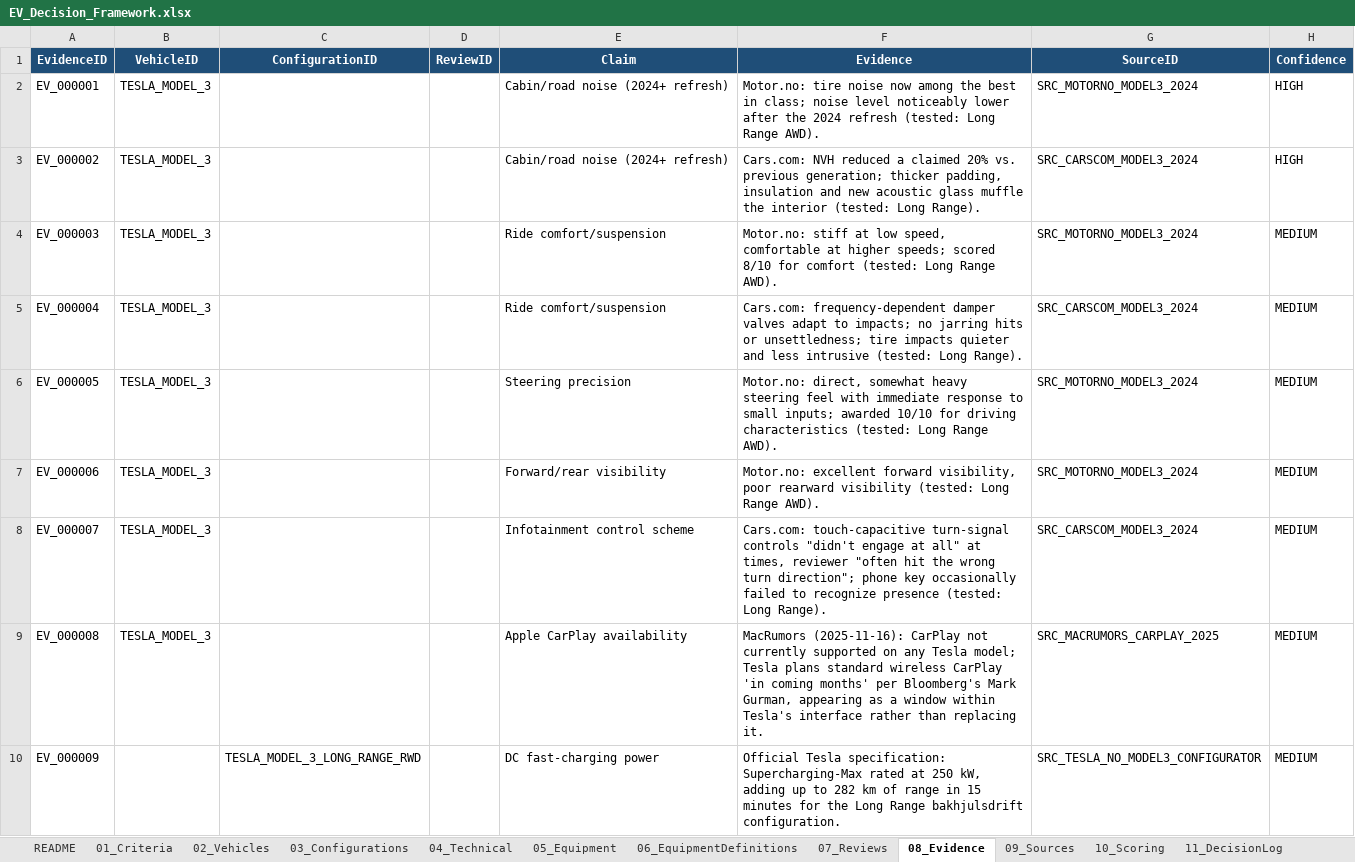
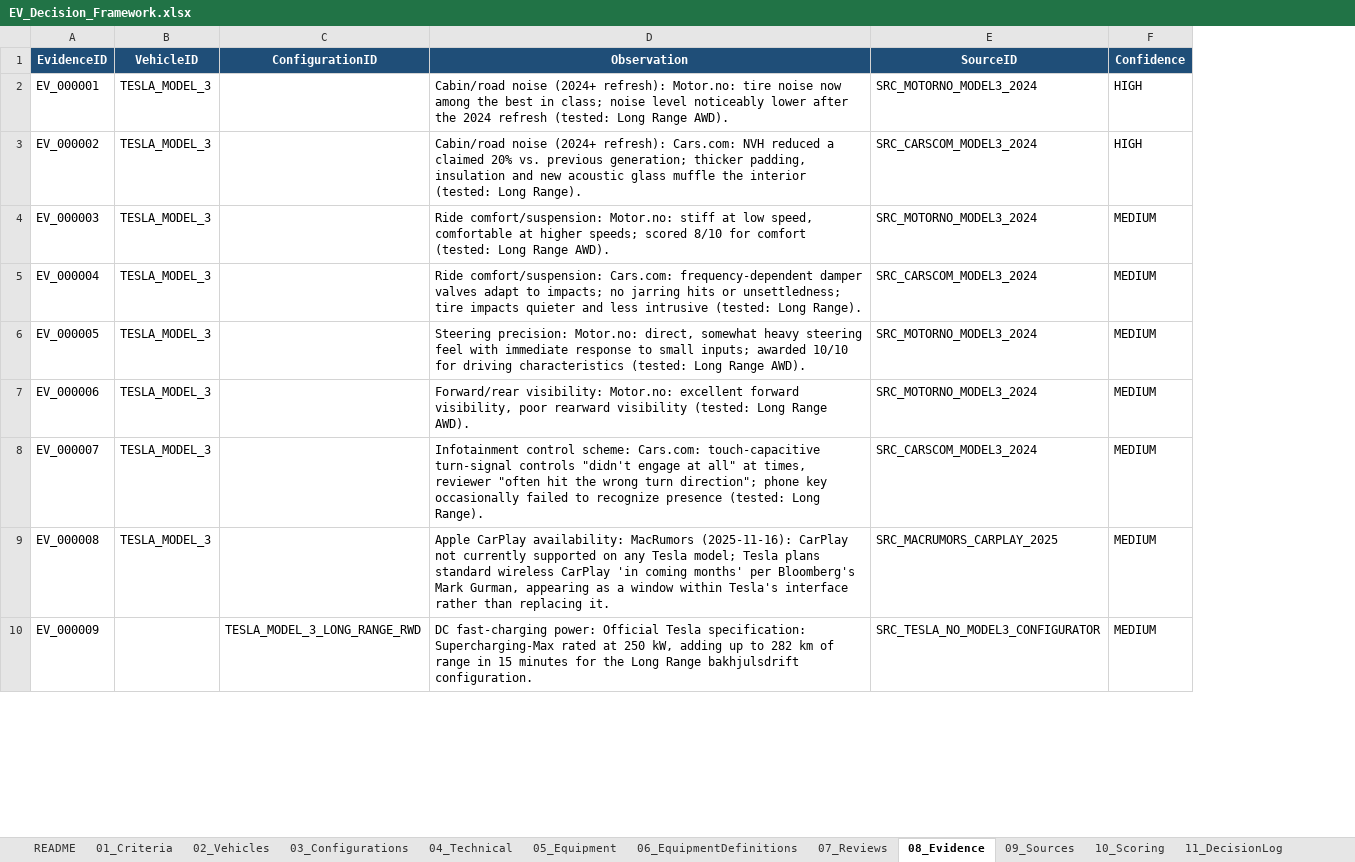
Before and after one commit to bemoy83/decision-framework, an Excel workbook: data/EV_Decision_Framework.xlsx, sheet 08_Evidence, drawn as a sheet; only a part is shown; values as stored, in another font and other column widths than the file's, no borders; removed rows and columns are numbered as before the commit, all else as after; the diff names each change by its address in the sheet, - before the commit and + after, or states it on an @@ line.

Commit message:
Update framework documentation to version 1.4, introducing the OverallScore entity and its relationships, enhancing the scoring model with coverage percentages, and refining the garage friendliness criteria. Additionally, update the workbook schema to include OverallScores and clarify the calculation methods for scores.

```diff
--- a/data/EV_Decision_Framework.xlsx (sheet 08_Evidence)
+++ b/data/EV_Decision_Framework.xlsx (sheet 08_Evidence)
-column D (ReviewID), empty
-column E (Claim), rows 2-10: Cabin/road noise (2024+ refresh) | Cabin/road noise (2024+ refresh) | Ride comfort/suspension | Ride comfort/suspension | Steering precision | Forward/rear visibility | Infotainment control scheme | Apple CarPlay availability | DC fast-charging power
-column F (Evidence), rows 2-10: Motor.no: tire noise now among the best in class; noise level noticeably lower after the 2024 refresh (tested: Long Range AWD). | Cars.com: NVH reduced a claimed 20% vs. previous generation; thicker padding, insulation and new acoustic glass muffle the interior (tested: Long Range). | Motor.no: stiff at low speed, comfortable at higher speeds; scored 8/10 for comfort (tested: Long Range AWD). | Cars.com: frequency-dependent damper valves adapt to impacts; no jarring hits or unsettledness; tire impacts quieter and less intrusive (tested: Long Range). | Motor.no: direct, somewhat heavy steering feel with immediate response to small inputs; awarded 10/10 for driving characteristics (tested: Long Range AWD). | Motor.no: excellent forward visibility, poor rearward visibility (tested: Long Range AWD). | Cars.com: touch-capacitive turn-signal controls "didn't engage at all" at times, reviewer "often hit the wrong turn direction"; phone key occasionally failed to recognize presence (tested: Long Range). | MacRumors (2025-11-16): CarPlay not currently supported on any Tesla model; Tesla plans standard wireless CarPlay 'in coming months' per Bloomberg's Mark Gurman, appearing as a window within Tesla's interface rather than replacing it. | Official Tesla specification: Supercharging-Max rated at 250 kW, adding up to 282 km of range in 15 minutes for the Long Range bakhjulsdrift configuration.
+column D (Observation), rows 2-10: Cabin/road noise (2024+ refresh): Motor.no: tire noise now among the best in class; noise level noticeably lower after the 2024 refresh (tested: Long Range AWD). | Cabin/road noise (2024+ refresh): Cars.com: NVH reduced a claimed 20% vs. previous generation; thicker padding, insulation and new acoustic glass muffle the interior (tested: Long Range). | Ride comfort/suspension: Motor.no: stiff at low speed, comfortable at higher speeds; scored 8/10 for comfort (tested: Long Range AWD). | Ride comfort/suspension: Cars.com: frequency-dependent damper valves adapt to impacts; no jarring hits or unsettledness; tire impacts quieter and less intrusive (tested: Long Range). | Steering precision: Motor.no: direct, somewhat heavy steering feel with immediate response to small inputs; awarded 10/10 for driving characteristics (tested: Long Range AWD). | Forward/rear visibility: Motor.no: excellent forward visibility, poor rearward visibility (tested: Long Range AWD). | Infotainment control scheme: Cars.com: touch-capacitive turn-signal controls "didn't engage at all" at times, reviewer "often hit the wrong turn direction"; phone key occasionally failed to recognize presence (tested: Long Range). | Apple CarPlay availability: MacRumors (2025-11-16): CarPlay not currently supported on any Tesla model; Tesla plans standard wireless CarPlay 'in coming months' per Bloomberg's Mark Gurman, appearing as a window within Tesla's interface rather than replacing it. | DC fast-charging power: Official Tesla specification: Supercharging-Max rated at 250 kW, adding up to 282 km of range in 15 minutes for the Long Range bakhjulsdrift configuration.
```
Also changed, not shown: sheet 11_DecisionLog, sheet 10_Scoring, sheet README, other sheet tabs, 8 other files.
